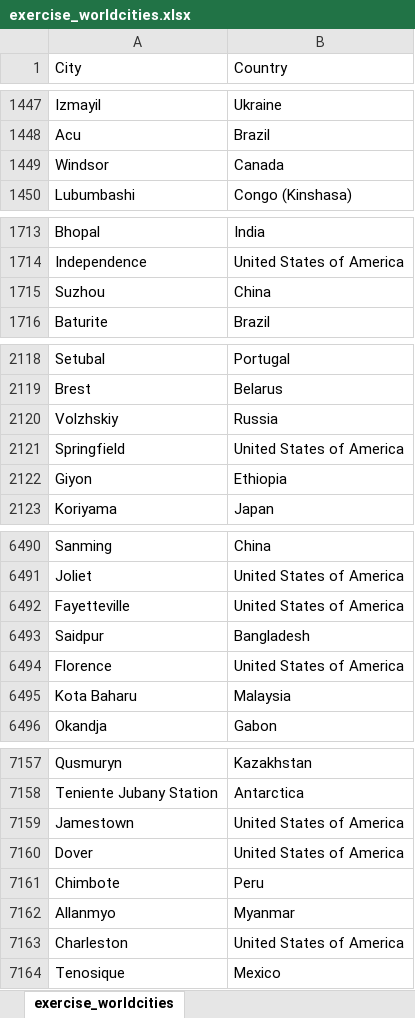
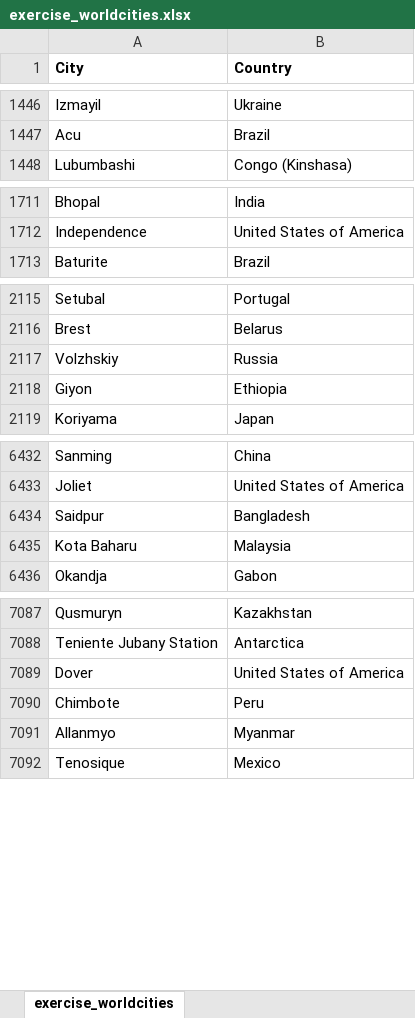
Before and after one commit to tstefanovits/Udactity_Data_foundations_nanodegree, an Excel workbook: Project 2/exercise_worldcities.xlsx, sheet exercise_worldcities, drawn as a sheet; only a part is shown, gaps mark what is left out; values as stored, in another font and other column widths than the file's, no borders; the diff covers the shown part only; the diff names each change by its address in the sheet, - before the commit and + after, or states it on an @@ line.

Commit message:
exercise_worldcities.xlsx solution added

```diff
--- a/Project 2/exercise_worldcities.xlsx (sheet exercise_worldcities)
+++ b/Project 2/exercise_worldcities.xlsx (sheet exercise_worldcities)
-A1:B1 bold: off
+A1:B1 bold: on
-row 1449: Windsor | Canada
-row 1715: Suzhou | China
-row 2121: Springfield | United States of America
-row 6492: Fayetteville | United States of America
-row 6494: Florence | United States of America
-row 7159: Jamestown | United States of America
-row 7163: Charleston | United States of America
```
Also changed, not shown: 65 removed rows elsewhere in this sheet.
